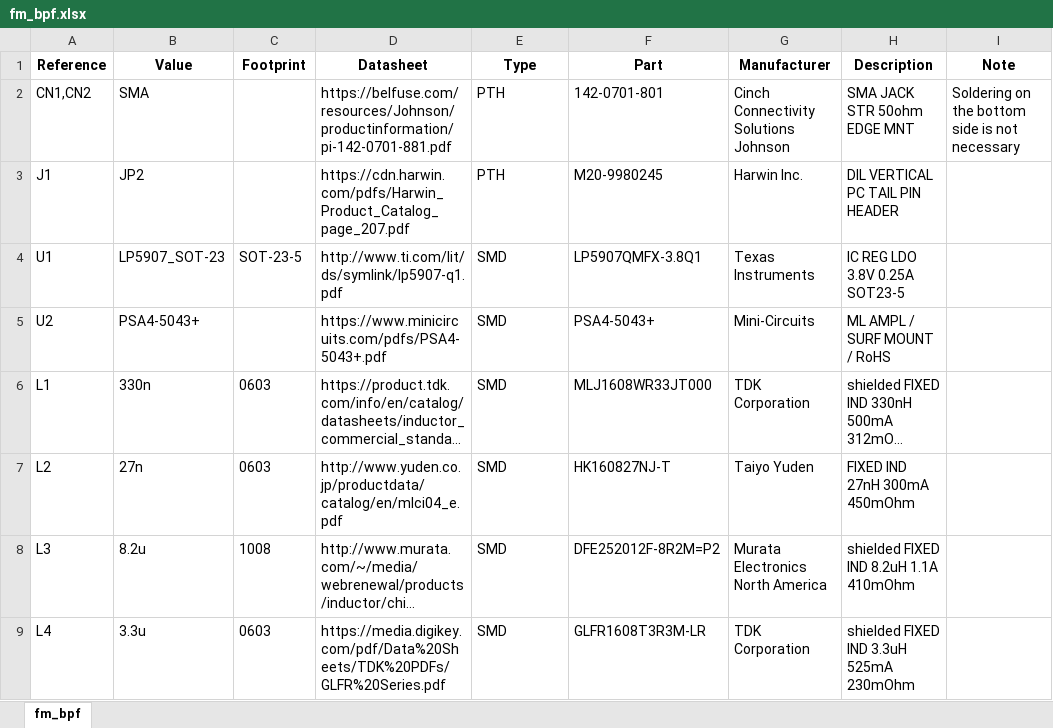
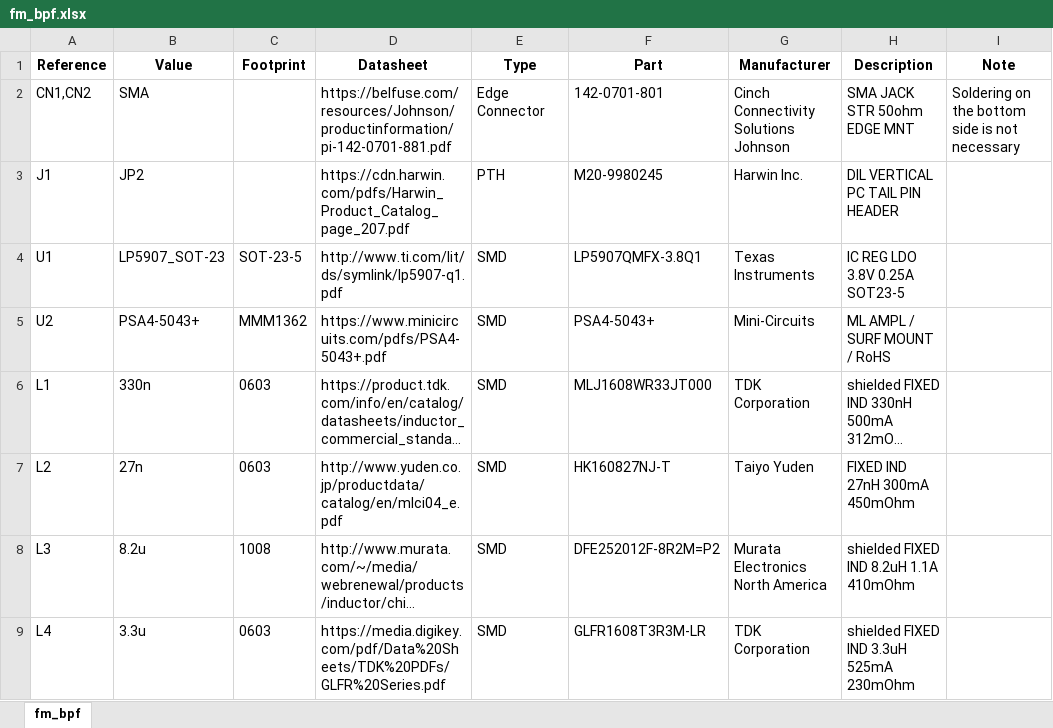
Before and after one commit to formalism/zturn-adc-fm-rx, an Excel workbook: Sch/fm_bpf/fm_bpf.xlsx, sheet fm_bpf, drawn as a sheet; only a part is shown; long unchanged cells end in …; values as stored, in another font and other column widths than the file's, no borders; the diff names each change by its address in the sheet, - before the commit and + after, or states it on an @@ line.

```diff
--- a/Sch/fm_bpf/fm_bpf.xlsx (sheet fm_bpf)
+++ b/Sch/fm_bpf/fm_bpf.xlsx (sheet fm_bpf)
-E2 (Type): PTH
+E2 (Type): Edge Connector
-C5 (Footprint): (empty)
+C5 (Footprint): MMM1362
```
Also changed, not shown: 35 other files.
